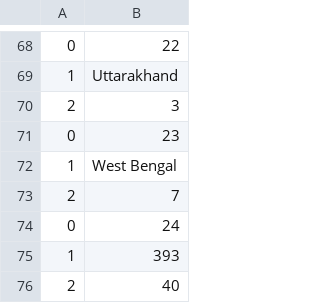
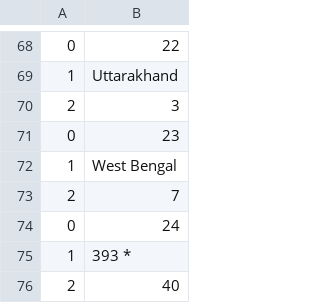
Before and after one commit to AnantaSrikar/NotifierBot, a CSV file: MOHFW.csv, drawn as a sheet; only a part is shown, gaps mark what is left out.

```diff
--- a/MOHFW.csv
+++ b/MOHFW.csv
@@ -74,3 +74,3 @@
 0,24
-1,393
+1,393 *
 2,40
```
Also changed, not shown: DeccanHerald.csv.
